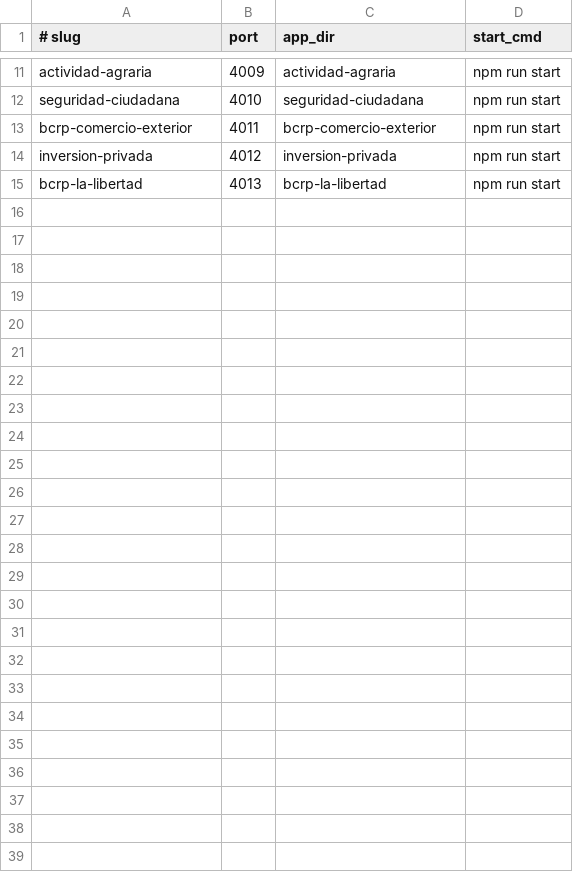
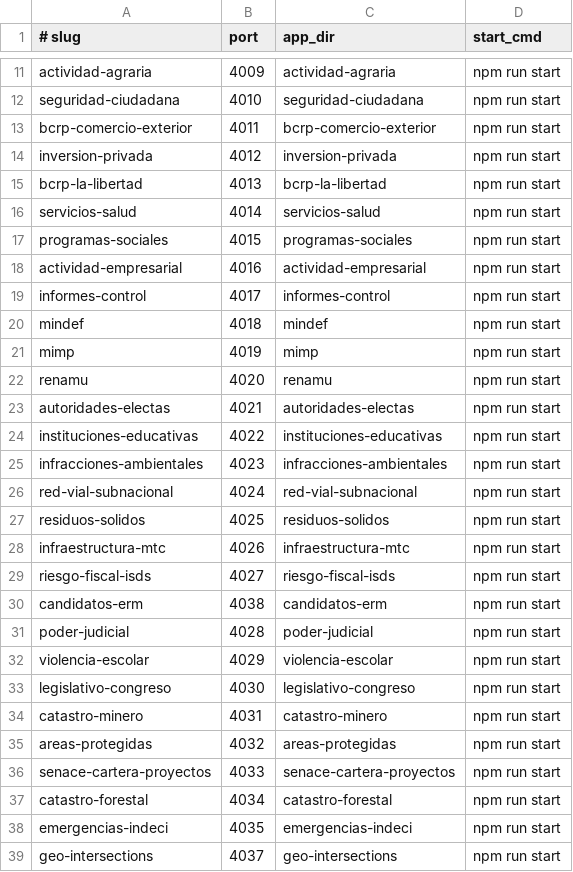
Before and after one commit to Treevu-ai/appsperu, a TSV file: infra/api-proxy/apps.tsv, drawn as a sheet; only a part is shown, gaps mark what is left out.

Commit message:
feat(mcp): meta-tool rastro_health, fix de dotenv y puertos locales
- rastro_health: reporta qué apps del catálogo responden y cuántos tools
  tienen backend real (+6 tests en health.test.ts)
- index.ts: carga .env en el entry, antes de leer MCP_TRANSPORT/MCP_API_KEY
- http-client: el error de conexión sugiere ejecutar rastro_health
- candidatos-erm: puerto 4027 -> 4038 (colisionaba con riesgo-fiscal-isds)
- infra/api-proxy: apps.tsv pasa de 14 a 38 filas; ecosystem.config.cjs lo
  lee como única fuente y falla si hay puertos duplicados
- docs/FLY_DEPLOY_MCP.md: endpoints corregidos, mcp.rastro.fyi es el único
  endpoint MCP real

```diff
--- a/infra/api-proxy/apps.tsv
+++ b/infra/api-proxy/apps.tsv
@@ -15 +15,25 @@ inversion-privada	4012	inversion-privada	npm run start
 bcrp-la-libertad	4013	bcrp-la-libertad	npm run start
+servicios-salud	4014	servicios-salud	npm run start
+programas-sociales	4015	programas-sociales	npm run start
+actividad-empresarial	4016	actividad-empresarial	npm run start
+informes-control	4017	informes-control	npm run start
+mindef	4018	mindef	npm run start
+mimp	4019	mimp	npm run start
+renamu	4020	renamu	npm run start
+autoridades-electas	4021	autoridades-electas	npm run start
+instituciones-educativas	4022	instituciones-educativas	npm run start
+infracciones-ambientales	4023	infracciones-ambientales	npm run start
+red-vial-subnacional	4024	red-vial-subnacional	npm run start
+residuos-solidos	4025	residuos-solidos	npm run start
+infraestructura-mtc	4026	infraestructura-mtc	npm run start
+riesgo-fiscal-isds	4027	riesgo-fiscal-isds	npm run start
+candidatos-erm	4038	candidatos-erm	npm run start
+poder-judicial	4028	poder-judicial	npm run start
+violencia-escolar	4029	violencia-escolar	npm run start
+legislativo-congreso	4030	legislativo-congreso	npm run start
+catastro-minero	4031	catastro-minero	npm run start
+areas-protegidas	4032	areas-protegidas	npm run start
+senace-cartera-proyectos	4033	senace-cartera-proyectos	npm run start
+catastro-forestal	4034	catastro-forestal	npm run start
+emergencias-indeci	4035	emergencias-indeci	npm run start
+geo-intersections	4037	geo-intersections	npm run start
```
Also changed, not shown: 9 other files.
